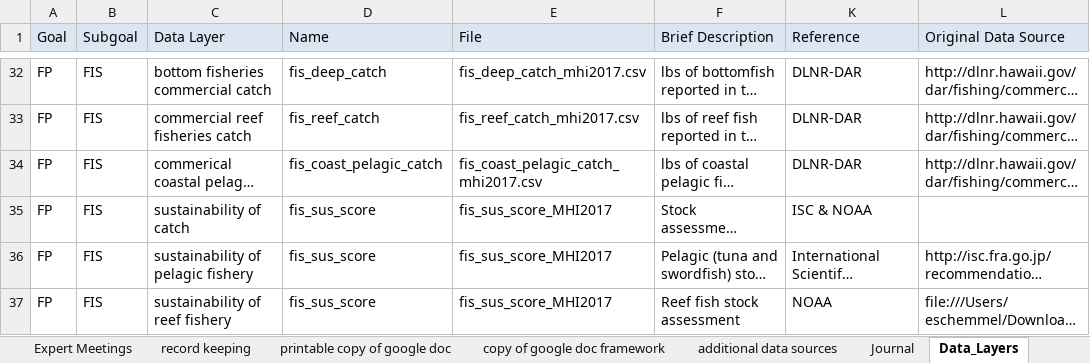
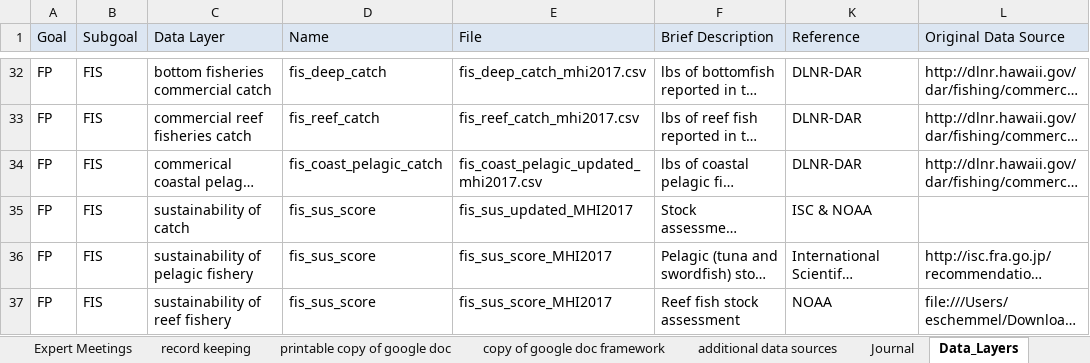
Before and after one commit to OHI-Science/mhi, an Excel workbook: prep/OHI_state assessment_framework.xlsx, sheet Data_Layers, drawn as a sheet; only a part is shown, gaps mark what is left out; long unchanged cells end in …; values as stored, in another font and other column widths than the file's, no borders; the diff names each change by its address in the sheet, - before the commit and + after, or states it on an @@ line.

Commit message:
updated FIS pelagic catch totals and added bluefin tuna and blue shark sustainability scores

```diff
--- a/prep/OHI_state assessment_framework.xlsx (sheet Data_Layers)
+++ b/prep/OHI_state assessment_framework.xlsx (sheet Data_Layers)
-E34 (File): fis_coast_pelagic_catch_mhi2017.csv
+E34 (File): fis_coast_pelagic_updated_mhi2017.csv
-E35 (File): fis_sus_score_MHI2017
+E35 (File): fis_sus_updated_MHI2017
```
Also changed, not shown: sheet Journal, 20 other files.
